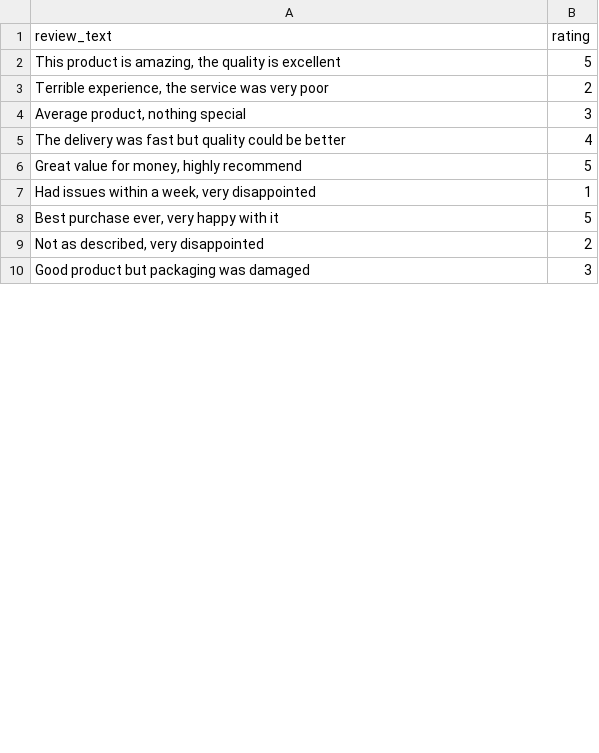
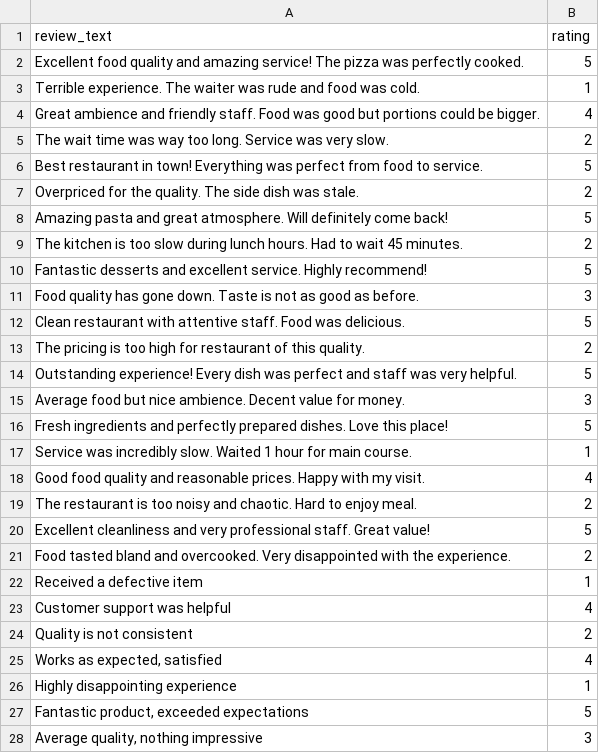
Before and after one commit to princejha-dev/ReviewPluse, a CSV file: sample_reviews.csv, drawn as a sheet; only a part is shown; the diff covers the shown part only.

Commit message:
Add fresh files

```diff
--- a/sample_reviews.csv
+++ b/sample_reviews.csv
@@ -1,10 +1,28 @@
 review_text,rating
-"This product is amazing, the quality is excellent",5
-"Terrible experience, the service was very poor",2
-"Average product, nothing special",3
-"The delivery was fast but quality could be better",4
-"Great value for money, highly recommend",5
-"Had issues within a week, very disappointed",1
-"Best purchase ever, very happy with it",5
-"Not as described, very disappointed",2
-"Good product but packaging was damaged",3
+"Excellent food quality and amazing service! The pizza was perfectly cooked.",5
+"Terrible experience. The waiter was rude and food was cold.",1
+"Great ambience and friendly staff. Food was good but portions could be bigger.",4
+"The wait time was way too long. Service was very slow.",2
+"Best restaurant in town! Everything was perfect from food to service.",5
+"Overpriced for the quality. The side dish was stale.",2
+"Amazing pasta and great atmosphere. Will definitely come back!",5
+"The kitchen is too slow during lunch hours. Had to wait 45 minutes.",2
+"Fantastic desserts and excellent service. Highly recommend!",5
+"Food quality has gone down. Taste is not as good as before.",3
+"Clean restaurant with attentive staff. Food was delicious.",5
+"The pricing is too high for restaurant of this quality.",2
+"Outstanding experience! Every dish was perfect and staff was very helpful.",5
+"Average food but nice ambience. Decent value for money.",3
+"Fresh ingredients and perfectly prepared dishes. Love this place!",5
+"Service was incredibly slow. Waited 1 hour for main course.",1
+"Good food quality and reasonable prices. Happy with my visit.",4
+"The restaurant is too noisy and chaotic. Hard to enjoy meal.",2
+"Excellent cleanliness and very professional staff. Great value!",5
+"Food tasted bland and overcooked. Very disappointed with the experience.",2
+"Received a defective item",1
+"Customer support was helpful",4
+"Quality is not consistent",2
+"Works as expected, satisfied",4
+"Highly disappointing experience",1
+"Fantastic product, exceeded expectations",5
+"Average quality, nothing impressive",3
```
Also changed, not shown: 3 added rows and 1 edited cell elsewhere in this file, 40 other files.
